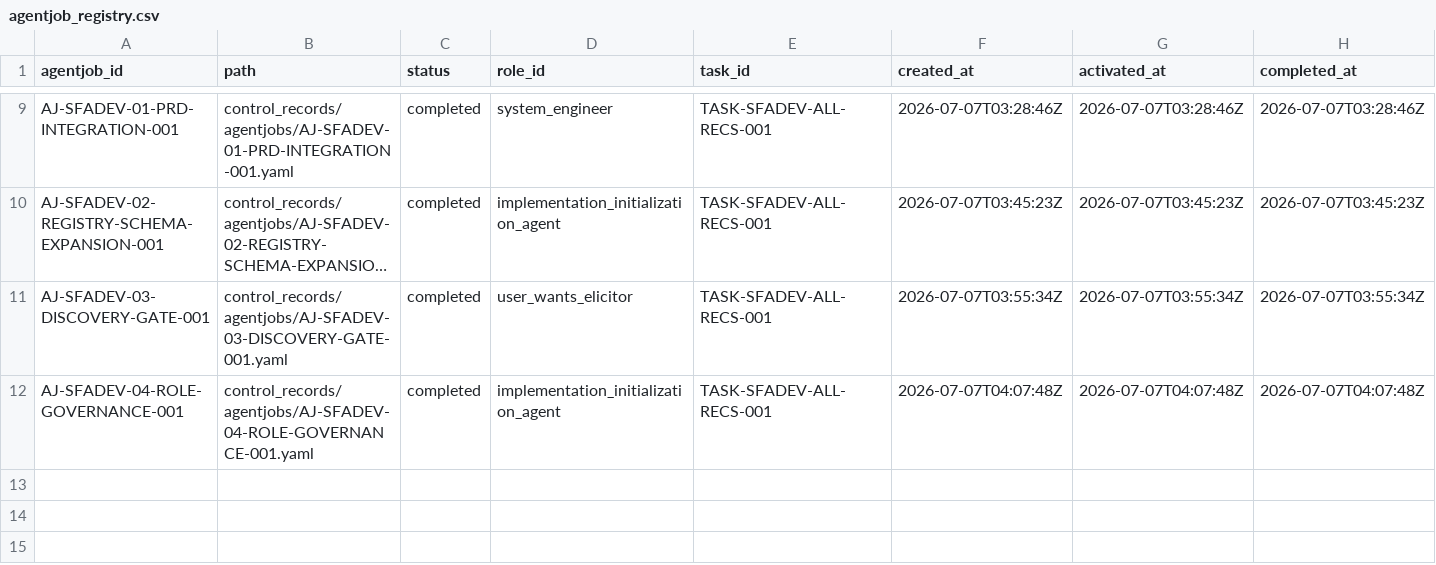
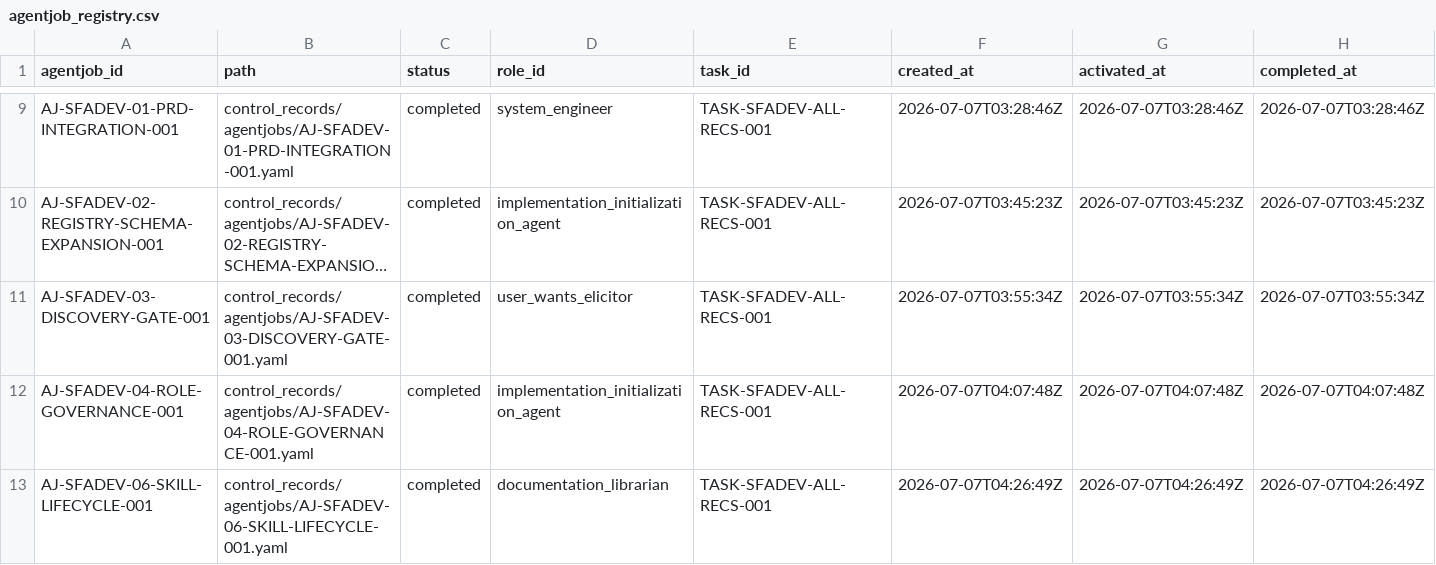
Before and after one commit to AngryOwlAI/Sys4AI-dev, a CSV file: sys-for-ai/registries/agentjob_registry.csv, drawn as a sheet; only a part is shown, gaps mark what is left out; long unchanged cells end in …; rows hold the shown columns only; the diff names each change by its address in the sheet, - before the commit and + after, or states it on an @@ line.

```diff
--- a/sys-for-ai/registries/agentjob_registry.csv
+++ b/sys-for-ai/registries/agentjob_registry.csv
+row 13: AJ-SFADEV-06-SKILL-LIFECYCLE-001 | control_records/agentjobs/AJ-SFADEV-06-SKILL-LIFECYCLE-001.yaml | completed | documentation_librarian | TASK-SFADEV-ALL-RECS-001 | 2026-07-07T04:26:49Z | 2026-07-07T04:26:49Z | 2026-07-07T04:26:49Z
```
Also changed, not shown: sys-for-ai/registries/control_record_registry.csv, sys-for-ai/registries/director_decision_registry.csv, 39 other files.
